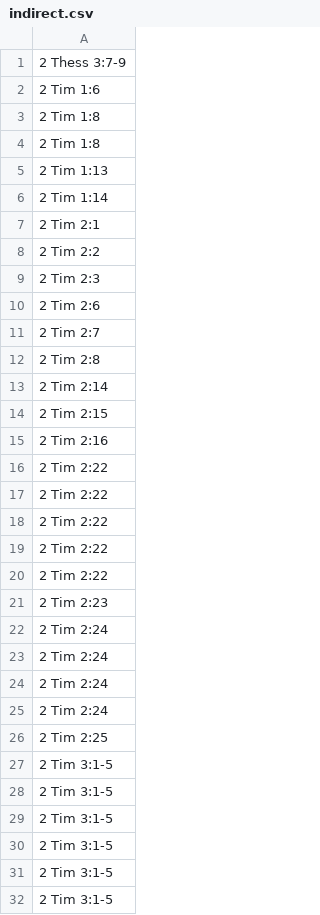
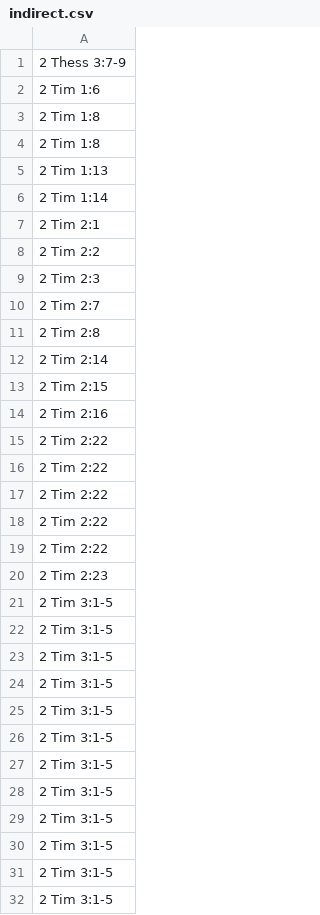
Before and after one commit to kylak/NT-ordonnances, a CSV file: type/indirect.csv, drawn as a sheet; only a part is shown; the shorter side is filled out with more unchanged rows.

```diff
--- a/type/indirect.csv
+++ b/type/indirect.csv
@@ -9,3 +9,2 @@
 2 Tim 2:3,
-2 Tim 2:6,
 2 Tim 2:7,
@@ -21,7 +20,2 @@
 2 Tim 2:23,
-2 Tim 2:24
-2 Tim 2:24
-2 Tim 2:24
-2 Tim 2:24
-2 Tim 2:25,
 2 Tim 3:1-5,
```
Also changed, not shown: all.csv, all_without_questions.csv, 3 other files.
